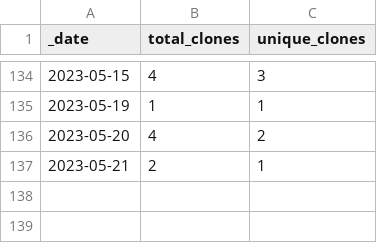
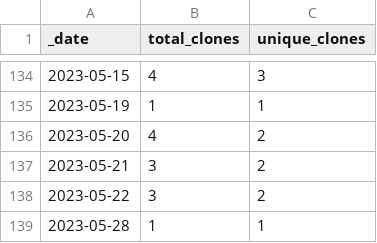
Before and after one commit to opentecr/opentecr, a CSV file: traffic/clones.csv, drawn as a sheet; only a part is shown, gaps mark what is left out.

Commit message:
GitHub traffic

```diff
--- a/traffic/clones.csv
+++ b/traffic/clones.csv
@@ -136,2 +136,4 @@ _date,total_clones,unique_clones
 2023-05-20,4,2
-2023-05-21,2,1
+2023-05-21,3,2
+2023-05-22,3,2
+2023-05-28,1,1
```
Also changed, not shown: 1 other file.
